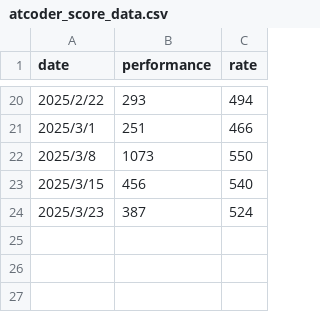
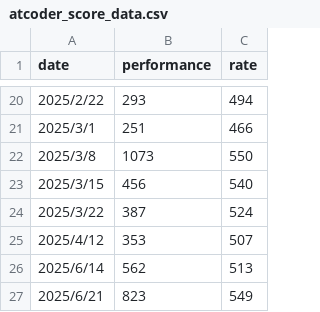
Before and after one commit to dOtOb9/atcoder-score-gragh-generater, a CSV file: atcoder_score_data.csv, drawn as a sheet; only a part is shown, gaps mark what is left out.

Commit message:
add data

```diff
--- a/atcoder_score_data.csv
+++ b/atcoder_score_data.csv
@@ -23,2 +23,5 @@ date,performance,rate
 2025/3/15, 456, 540
-2025/3/23, 387, 524
+2025/3/22, 387, 524
+2025/4/12, 353, 507
+2025/6/14, 562, 513
+2025/6/21, 823, 549
```
Also changed, not shown: 1 other file.
